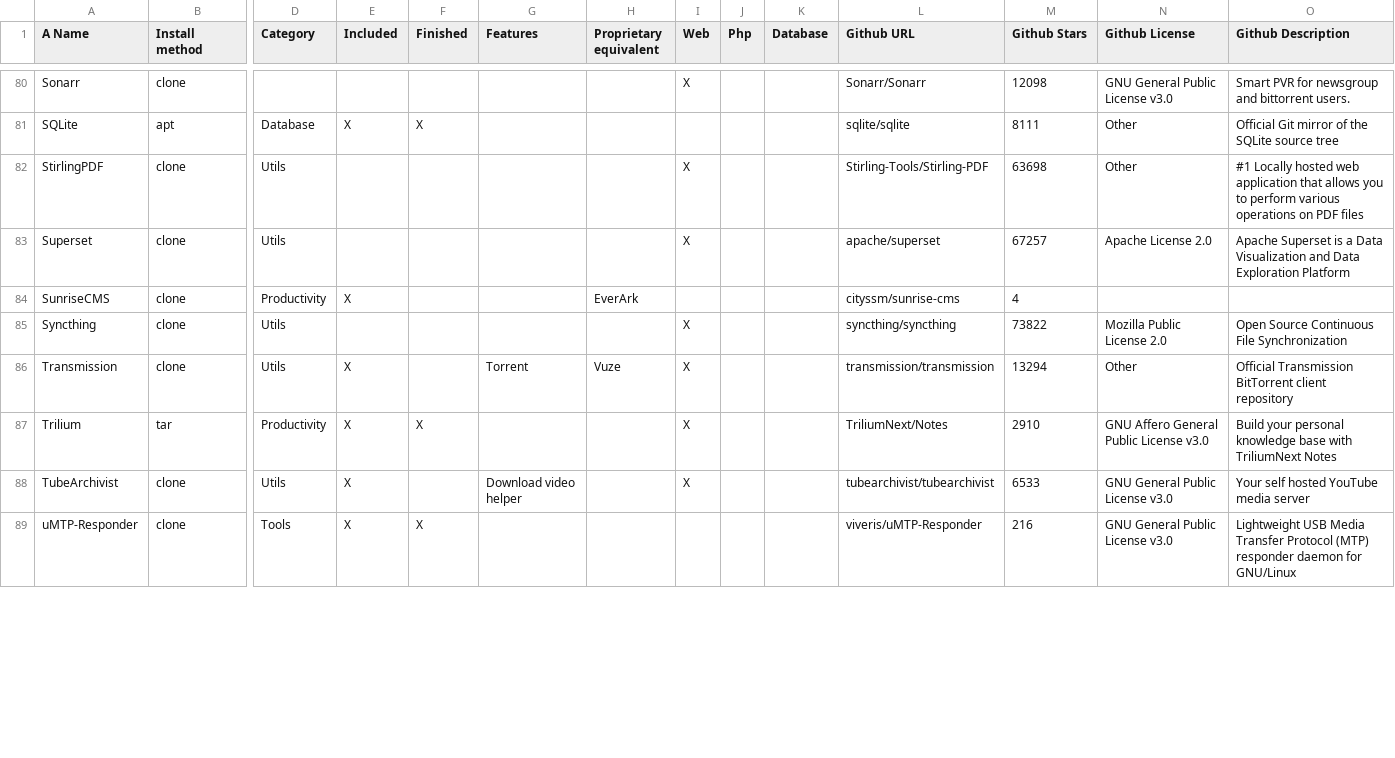
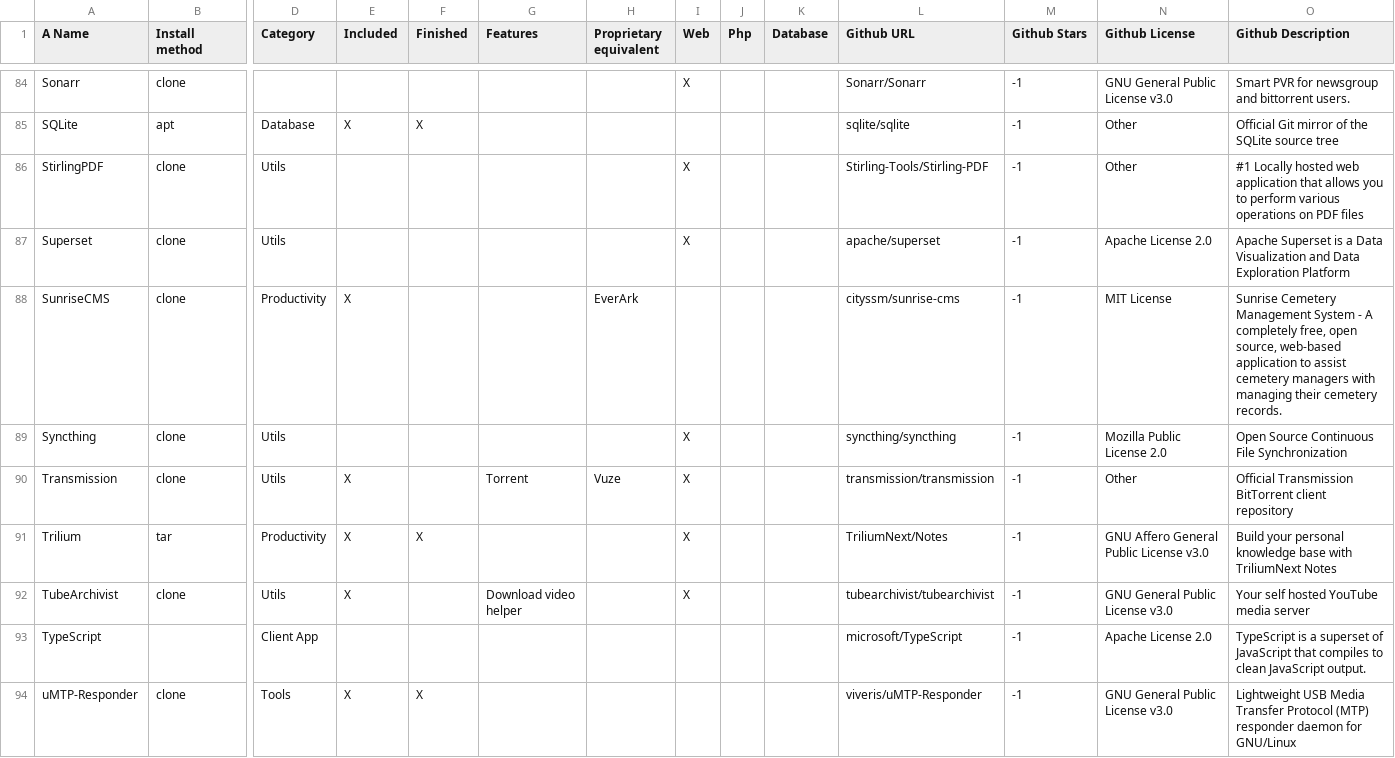
Before and after one commit to MyDongleCloud/Free, a CSV file: private/modules.csv, drawn as a sheet; only a part is shown, gaps mark what is left out; addresses are those after the commit; rows hold the shown columns only; the diff covers the shown part only; the diff names each change by its address in the sheet, - before the commit and + after, or states it on an @@ line.

Commit message:
Update modules.csv and remove github stars count by default. It's possible to add them back with option -c

```diff
--- a/private/modules.csv
+++ b/private/modules.csv
-M84 (Github Stars): 12098
+M84 (Github Stars): -1
-M85 (Github Stars): 8111
+M85 (Github Stars): -1
-M86 (Github Stars): 63698
+M86 (Github Stars): -1
-M87 (Github Stars): 67257
+M87 (Github Stars): -1
-M88 (Github Stars): 4
+M88 (Github Stars): -1
-N88 (Github License): (empty)
+N88 (Github License): MIT License
-O88 (Github Description): (empty)
+O88 (Github Description): Sunrise Cemetery Management System - A completely free, open source, web-based application to assist cemetery managers with managing their cemetery records.
-M89 (Github Stars): 73822
+M89 (Github Stars): -1
-M90 (Github Stars): 13294
+M90 (Github Stars): -1
-M91 (Github Stars): 2910
+M91 (Github Stars): -1
-M92 (Github Stars): 6533
+M92 (Github Stars): -1
+row 93: TypeScript |  | Client App |  |  |  |  |  |  |  | microsoft/TypeScript | -1 | Apache License 2.0 | TypeScript is a superset of JavaScript that compiles to clean JavaScript output.
-M94 (Github Stars): 216
+M94 (Github Stars): -1
```
Also changed, not shown: 5 added rows and 83 edited cells elsewhere in this file, 1 other file.
